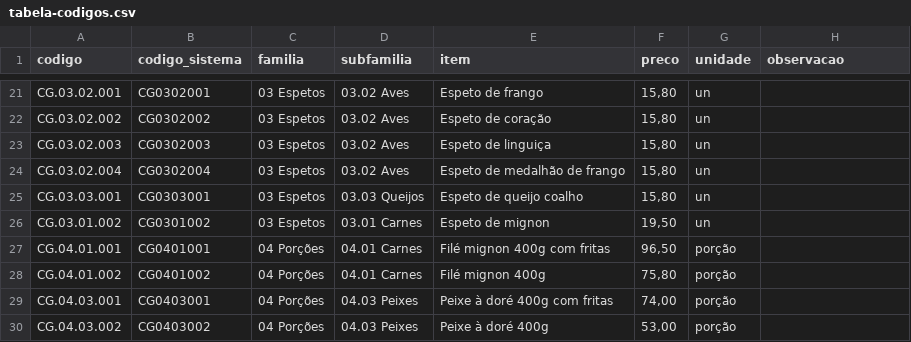
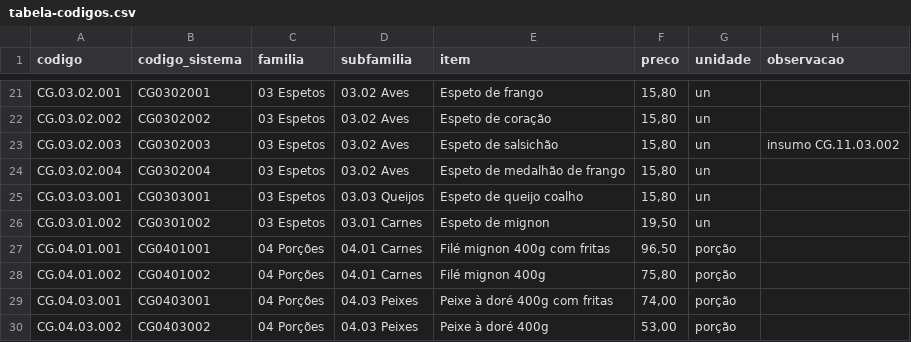
Before and after one commit to 3301-ia/caldeira-ativos, a CSV file: cardapio/codigos/tabela-codigos.csv, drawn as a sheet; only a part is shown, gaps mark what is left out.

Commit message:
Cardapio: espeto de salsichao confirmado no lugar de linguiça

```diff
--- a/cardapio/codigos/tabela-codigos.csv
+++ b/cardapio/codigos/tabela-codigos.csv
@@ -22,3 +22,3 @@ CG.03.02.001,CG0302001,03 Espetos,03.02 Aves,Espeto de frango,"15,80",un,
 CG.03.02.002,CG0302002,03 Espetos,03.02 Aves,Espeto de coração,"15,80",un,
-CG.03.02.003,CG0302003,03 Espetos,03.02 Aves,Espeto de linguiça,"15,80",un,
+CG.03.02.003,CG0302003,03 Espetos,03.02 Aves,Espeto de salsichão,"15,80",un,insumo CG.11.03.002
 CG.03.02.004,CG0302004,03 Espetos,03.02 Aves,Espeto de medalhão de frango,"15,80",un,
```
Also changed, not shown: 3 other files.
